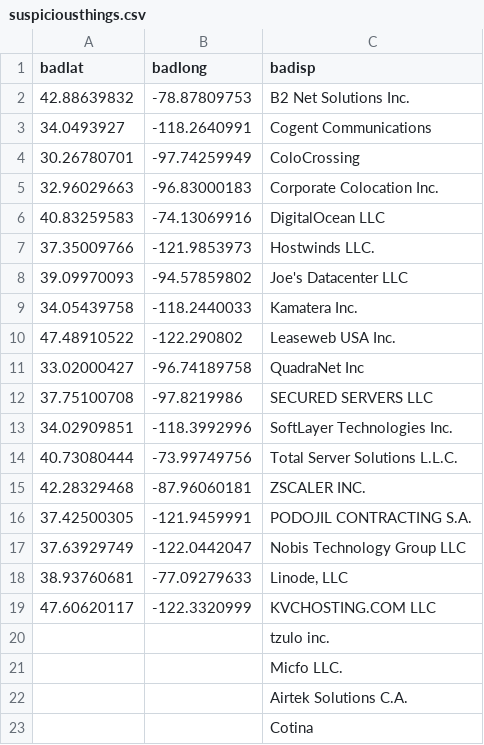
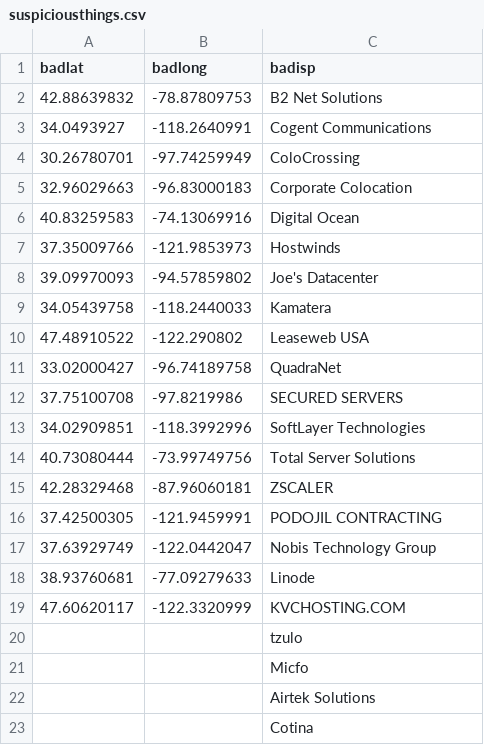
Before and after one commit to jprims/flag.suspects, a CSV file: suspiciousthings.csv, drawn as a sheet.

Commit message:
Updating List

```diff
--- a/suspiciousthings.csv
+++ b/suspiciousthings.csv
@@ -1,23 +1,23 @@
 badlat,badlong,badisp
-42.88639832,-78.87809753,B2 Net Solutions Inc.
+42.88639832,-78.87809753,B2 Net Solutions
 34.0493927,-118.2640991,Cogent Communications
 30.26780701,-97.74259949,ColoCrossing
-32.96029663,-96.83000183,Corporate Colocation Inc.
-40.83259583,-74.13069916,DigitalOcean LLC
-37.35009766,-121.9853973,Hostwinds LLC.
-39.09970093,-94.57859802,Joe's Datacenter LLC
-34.05439758,-118.2440033,Kamatera Inc.
-47.48910522,-122.290802,Leaseweb USA Inc.
-33.02000427,-96.74189758,QuadraNet Inc
-37.75100708,-97.8219986,SECURED SERVERS LLC
-34.02909851,-118.3992996,SoftLayer Technologies Inc.
-40.73080444,-73.99749756,Total Server Solutions L.L.C.
-42.28329468,-87.96060181,ZSCALER INC.
-37.42500305,-121.9459991,PODOJIL CONTRACTING  S.A.
-37.63929749,-122.0442047,Nobis Technology Group  LLC
-38.93760681,-77.09279633,"Linode, LLC"
-47.60620117,-122.3320999,KVCHOSTING.COM LLC
-,,tzulo inc.
-,,Micfo LLC.
-,,Airtek Solutions C.A.
+32.96029663,-96.83000183,Corporate Colocation
+40.83259583,-74.13069916,Digital Ocean
+37.35009766,-121.9853973,Hostwinds
+39.09970093,-94.57859802,Joe's Datacenter
+34.05439758,-118.2440033,Kamatera
+47.48910522,-122.290802,Leaseweb USA
+33.02000427,-96.74189758,QuadraNet
+37.75100708,-97.8219986,SECURED SERVERS
+34.02909851,-118.3992996,SoftLayer Technologies
+40.73080444,-73.99749756,Total Server Solutions
+42.28329468,-87.96060181,ZSCALER
+37.42500305,-121.9459991,PODOJIL CONTRACTING
+37.63929749,-122.0442047,Nobis Technology Group
+38.93760681,-77.09279633,Linode
+47.60620117,-122.3320999,KVCHOSTING.COM
+,,tzulo
+,,Micfo
+,,Airtek Solutions
 ,,Cotina
```
